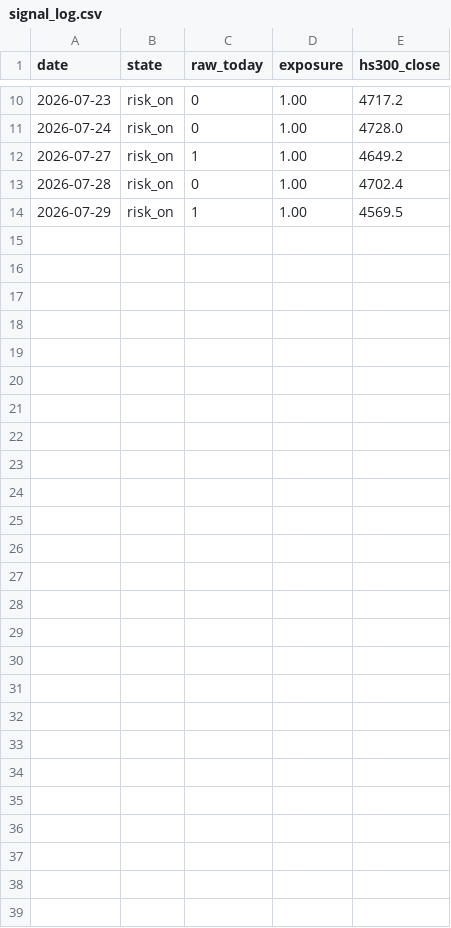
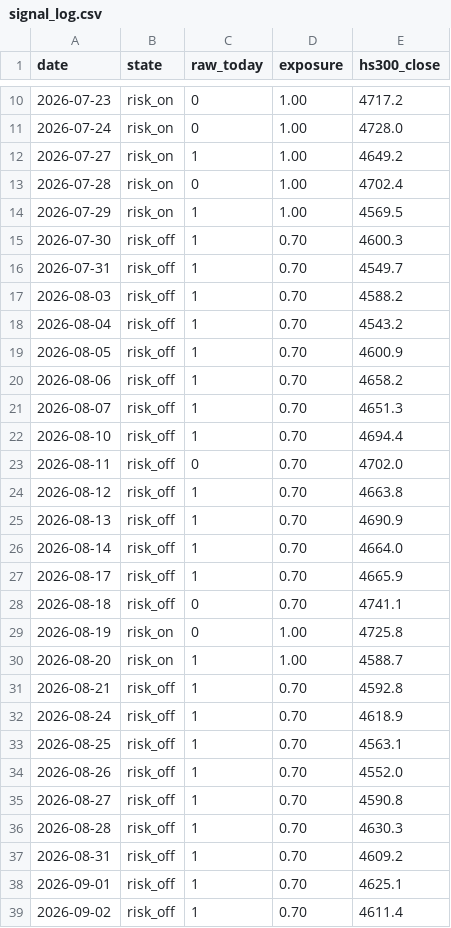
Before and after one commit to Hsabella/Stock, a CSV file: results/brief/signal_log.csv, drawn as a sheet; only a part is shown, gaps mark what is left out.

```diff
--- a/results/brief/signal_log.csv
+++ b/results/brief/signal_log.csv
@@ -14 +14,26 @@ date,state,raw_today,exposure,hs300_close
 2026-07-29,risk_on,1,1.00,4569.5
+2026-07-30,risk_off,1,0.70,4600.3
+2026-07-31,risk_off,1,0.70,4549.7
+2026-08-03,risk_off,1,0.70,4588.2
+2026-08-04,risk_off,1,0.70,4543.2
+2026-08-05,risk_off,1,0.70,4600.9
+2026-08-06,risk_off,1,0.70,4658.2
+2026-08-07,risk_off,1,0.70,4651.3
+2026-08-10,risk_off,1,0.70,4694.4
+2026-08-11,risk_off,0,0.70,4702.0
+2026-08-12,risk_off,1,0.70,4663.8
+2026-08-13,risk_off,1,0.70,4690.9
+2026-08-14,risk_off,1,0.70,4664.0
+2026-08-17,risk_off,1,0.70,4665.9
+2026-08-18,risk_off,0,0.70,4741.1
+2026-08-19,risk_on,0,1.00,4725.8
+2026-08-20,risk_on,1,1.00,4588.7
+2026-08-21,risk_off,1,0.70,4592.8
+2026-08-24,risk_off,1,0.70,4618.9
+2026-08-25,risk_off,1,0.70,4563.1
+2026-08-26,risk_off,1,0.70,4552.0
+2026-08-27,risk_off,1,0.70,4590.8
+2026-08-28,risk_off,1,0.70,4630.3
+2026-08-31,risk_off,1,0.70,4609.2
+2026-09-01,risk_off,1,0.70,4625.1
+2026-09-02,risk_off,1,0.70,4611.4
```
Also changed, not shown: results/brief/lights_log.csv, results/brief/stock_lamps_log.csv, 3 other files.
